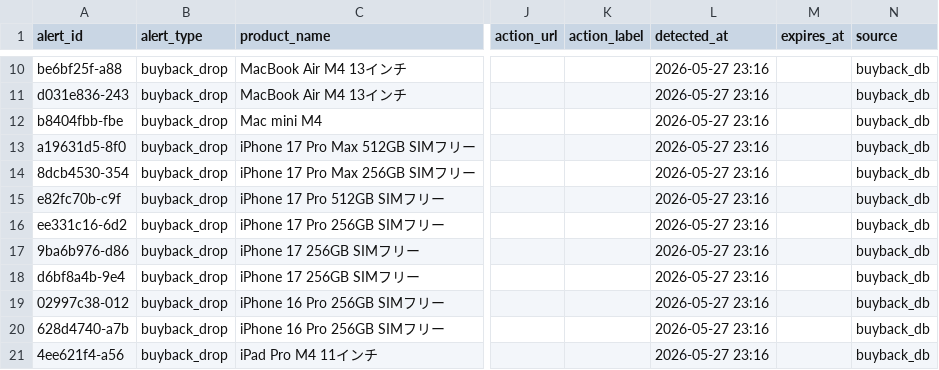
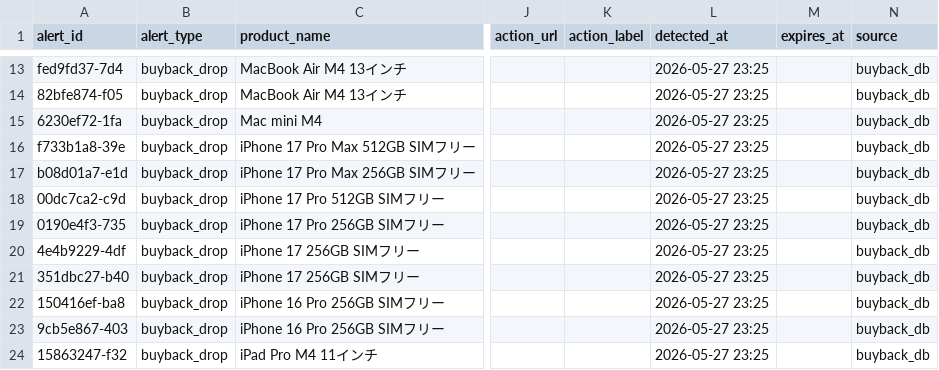
Before and after one commit to estkey0001/premium-monitor, a CSV file: data/alerts.csv, drawn as a sheet; only a part is shown, gaps mark what is left out; addresses are those after the commit; the diff covers the shown part only; the diff names each change by its address in the sheet, - before the commit and + after, or states it on an @@ line.

```diff
--- a/data/alerts.csv
+++ b/data/alerts.csv
-A13 (alert_id): be6bf25f-a88
+A13 (alert_id): fed9fd37-7d4
-L13:L24 (detected_at): 2026-05-27 23:16
+L13:L24 (detected_at): 2026-05-27 23:25
-A14 (alert_id): d031e836-243
+A14 (alert_id): 82bfe874-f05
-A15 (alert_id): b8404fbb-fbe
+A15 (alert_id): 6230ef72-1fa
-A16 (alert_id): a19631d5-8f0
+A16 (alert_id): f733b1a8-39e
-A17 (alert_id): 8dcb4530-354
+A17 (alert_id): b08d01a7-e1d
-A18 (alert_id): e82fc70b-c9f
+A18 (alert_id): 00dc7ca2-c9d
-A19 (alert_id): ee331c16-6d2
+A19 (alert_id): 0190e4f3-735
-A20 (alert_id): 9ba6b976-d86
+A20 (alert_id): 4e4b9229-4df
-A21 (alert_id): d6bf8a4b-9e4
+A21 (alert_id): 351dbc27-b40
-A22 (alert_id): 02997c38-012
+A22 (alert_id): 150416ef-ba8
-A23 (alert_id): 628d4740-a7b
+A23 (alert_id): 9cb5e867-403
-A24 (alert_id): 4ee621f4-a56
+A24 (alert_id): 15863247-f32
```
Also changed, not shown: 3 added rows and 16 edited cells elsewhere in this file, data/lottery_events.csv, 14 other files.
